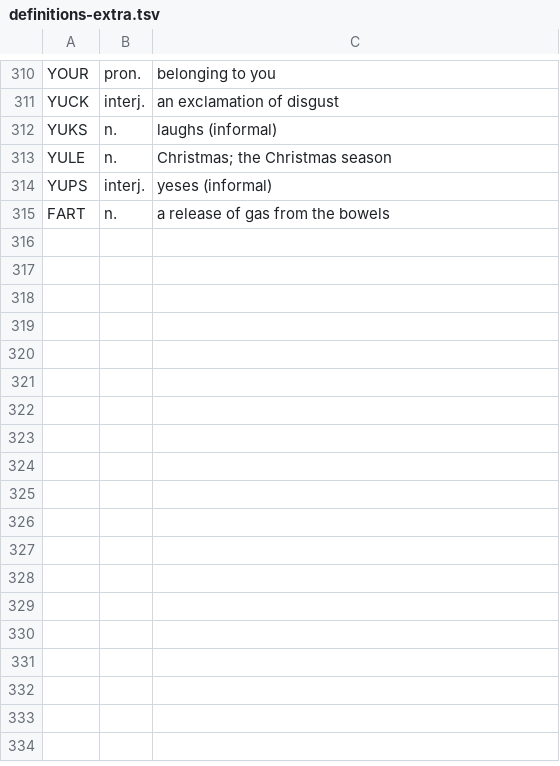
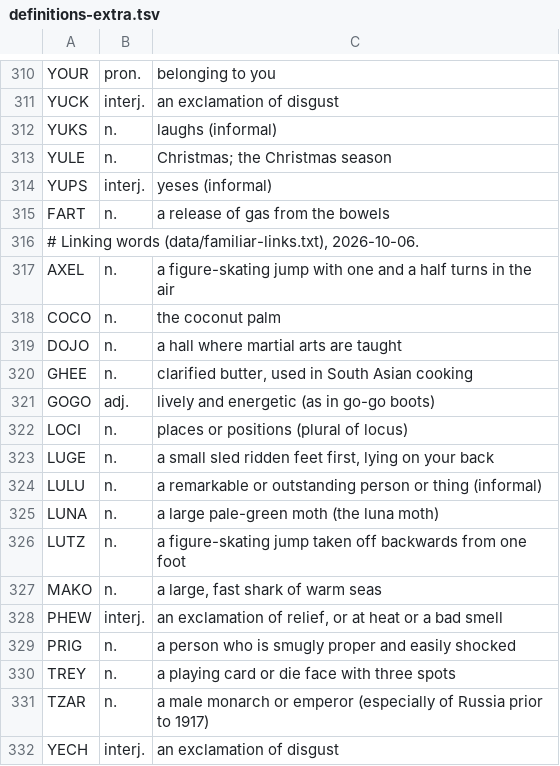
Before and after one commit to funklunsford/word-puzzle, a TSV file: data/definitions-extra.tsv, drawn as a sheet; only a part is shown, gaps mark what is left out; the diff names each change by its address in the sheet, - before the commit and + after, or states it on an @@ line.

```diff
--- a/data/definitions-extra.tsv
+++ b/data/definitions-extra.tsv
+row 316: # Linking words (data/familiar-links.txt), 2026-10-06.
+row 317: AXEL | n. | a figure-skating jump with one and a half turns in the air
+row 318: COCO | n. | the coconut palm
+row 319: DOJO | n. | a hall where martial arts are taught
+row 320: GHEE | n. | clarified butter, used in South Asian cooking
+row 321: GOGO | adj. | lively and energetic (as in go-go boots)
+row 322: LOCI | n. | places or positions (plural of locus)
+row 323: LUGE | n. | a small sled ridden feet first, lying on your back
+row 324: LULU | n. | a remarkable or outstanding person or thing (informal)
+row 325: LUNA | n. | a large pale-green moth (the luna moth)
+row 326: LUTZ | n. | a figure-skating jump taken off backwards from one foot
+row 327: MAKO | n. | a large, fast shark of warm seas
+row 328: PHEW | interj. | an exclamation of relief, or at heat or a bad smell
+row 329: PRIG | n. | a person who is smugly proper and easily shocked
+row 330: TREY | n. | a playing card or die face with three spots
+row 331: TZAR | n. | a male monarch or emperor (especially of Russia prior to 1917)
+row 332: YECH | interj. | an exclamation of disgust
```
Also changed, not shown: 16 other files.
